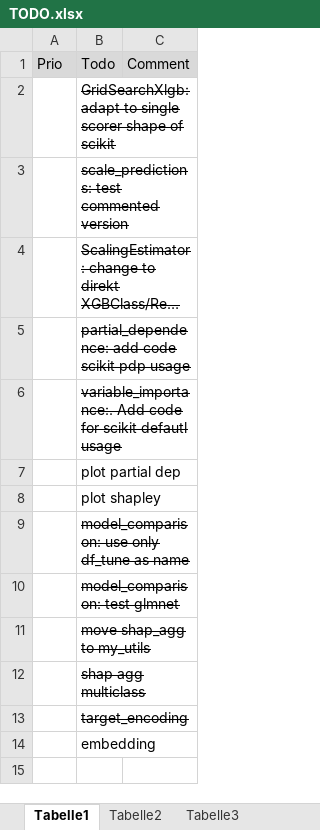
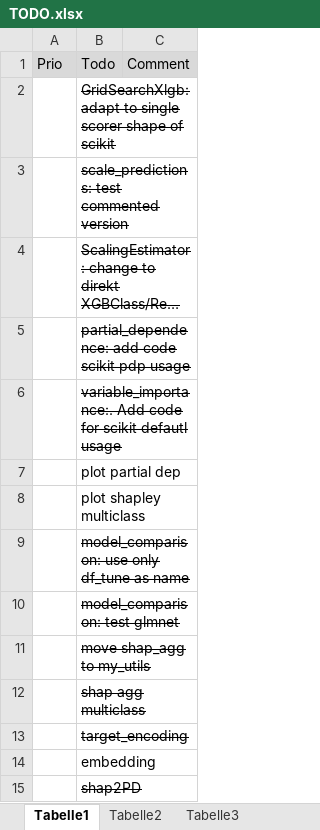
Before and after one commit to uwpz/PredAna, an Excel workbook: TODO.xlsx, sheet Tabelle1, drawn as a sheet; long unchanged cells end in …; values as stored, in another font and other column widths than the file's, no borders; the diff names each change by its address in the sheet, - before the commit and + after, or states it on an @@ line.

```diff
--- a/TODO.xlsx (sheet Tabelle1)
+++ b/TODO.xlsx (sheet Tabelle1)
-B8: plot shapley
+B8: plot shapley multiclass
+row 15:  | shap2PD
```
Also changed, not shown: 2 other files.
